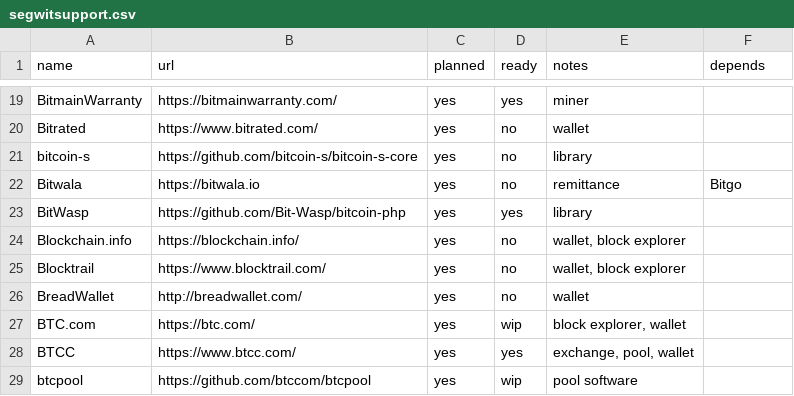
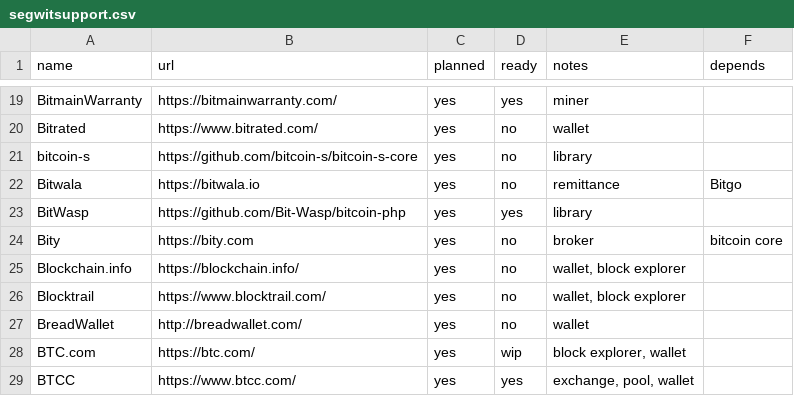
Before and after one commit to archive-of-deleted-repositories/jamesob__bitcoincore.org, a CSV file: _data/segwitsupport.csv, drawn as a sheet; only a part is shown, gaps mark what is left out; the shorter side is filled out with more unchanged rows; the diff names each change by its address in the sheet, - before the commit and + after, or states it on an @@ line.

Commit message:
Add Bity.com

```diff
--- a/_data/segwitsupport.csv
+++ b/_data/segwitsupport.csv
+row 24: Bity | https://bity.com | yes | no | broker | bitcoin core
```
